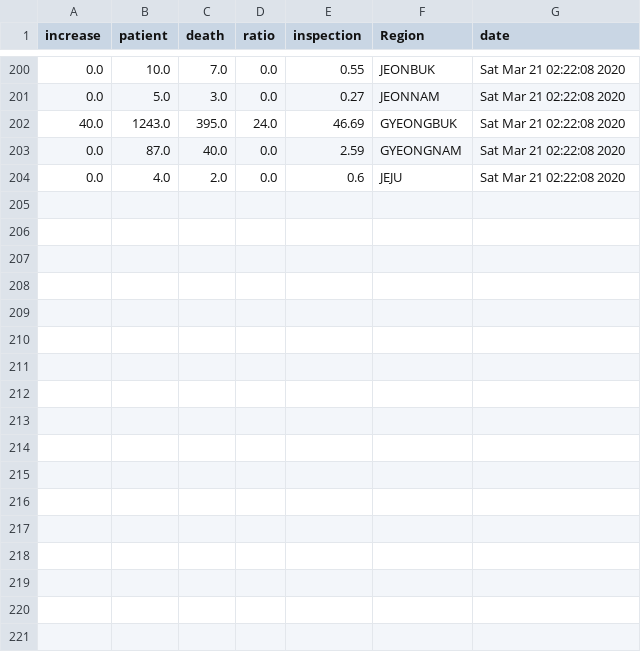
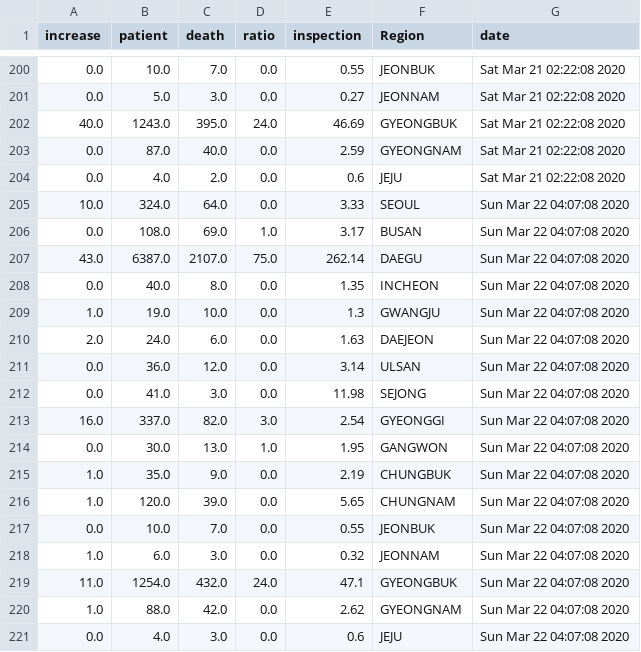
Before and after one commit to KKodiac/Covid19_Stats, a CSV file: Covid-19/Data/Korea/covid_dat_kr_region.csv, drawn as a sheet; only a part is shown, gaps mark what is left out; the diff names each change by its address in the sheet, - before the commit and + after, or states it on an @@ line.

```diff
--- a/Covid-19/Data/Korea/covid_dat_kr_region.csv
+++ b/Covid-19/Data/Korea/covid_dat_kr_region.csv
+row 205: 10.0 | 324.0 | 64.0 | 0.0 | 3.33 | SEOUL | Sun Mar 22 04:07:08 2020
+row 206: 0.0 | 108.0 | 69.0 | 1.0 | 3.17 | BUSAN | Sun Mar 22 04:07:08 2020
+row 207: 43.0 | 6387.0 | 2107.0 | 75.0 | 262.14 | DAEGU | Sun Mar 22 04:07:08 2020
+row 208: 0.0 | 40.0 | 8.0 | 0.0 | 1.35 | INCHEON | Sun Mar 22 04:07:08 2020
+row 209: 1.0 | 19.0 | 10.0 | 0.0 | 1.3 | GWANGJU | Sun Mar 22 04:07:08 2020
+row 210: 2.0 | 24.0 | 6.0 | 0.0 | 1.63 | DAEJEON | Sun Mar 22 04:07:08 2020
+row 211: 0.0 | 36.0 | 12.0 | 0.0 | 3.14 | ULSAN | Sun Mar 22 04:07:08 2020
+row 212: 0.0 | 41.0 | 3.0 | 0.0 | 11.98 | SEJONG | Sun Mar 22 04:07:08 2020
+row 213: 16.0 | 337.0 | 82.0 | 3.0 | 2.54 | GYEONGGI | Sun Mar 22 04:07:08 2020
+row 214: 0.0 | 30.0 | 13.0 | 1.0 | 1.95 | GANGWON | Sun Mar 22 04:07:08 2020
+row 215: 1.0 | 35.0 | 9.0 | 0.0 | 2.19 | CHUNGBUK | Sun Mar 22 04:07:08 2020
+row 216: 1.0 | 120.0 | 39.0 | 0.0 | 5.65 | CHUNGNAM | Sun Mar 22 04:07:08 2020
+row 217: 0.0 | 10.0 | 7.0 | 0.0 | 0.55 | JEONBUK | Sun Mar 22 04:07:08 2020
+row 218: 1.0 | 6.0 | 3.0 | 0.0 | 0.32 | JEONNAM | Sun Mar 22 04:07:08 2020
+row 219: 11.0 | 1254.0 | 432.0 | 24.0 | 47.1 | GYEONGBUK | Sun Mar 22 04:07:08 2020
+row 220: 1.0 | 88.0 | 42.0 | 0.0 | 2.62 | GYEONGNAM | Sun Mar 22 04:07:08 2020
+row 221: 0.0 | 4.0 | 3.0 | 0.0 | 0.6 | JEJU | Sun Mar 22 04:07:08 2020
```
Also changed, not shown: Covid-19/Data/Korea/covid_dat_kr_total.csv, Covid-19/Data/World/new_covid_dat.csv, 5 other files.
